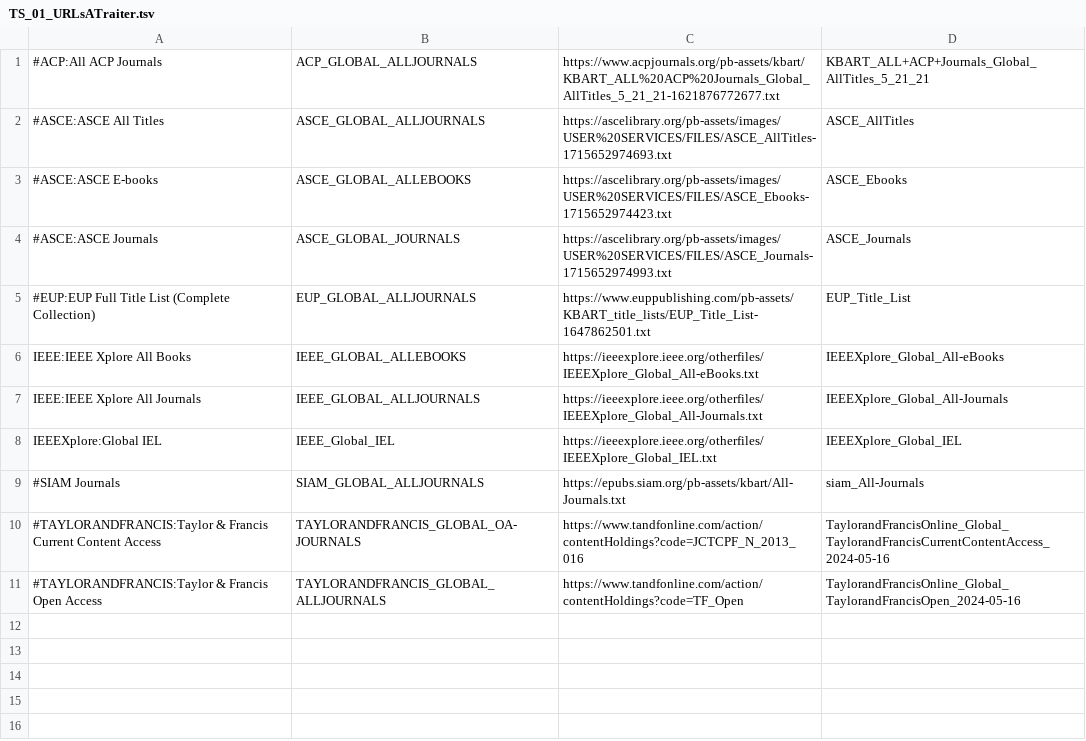
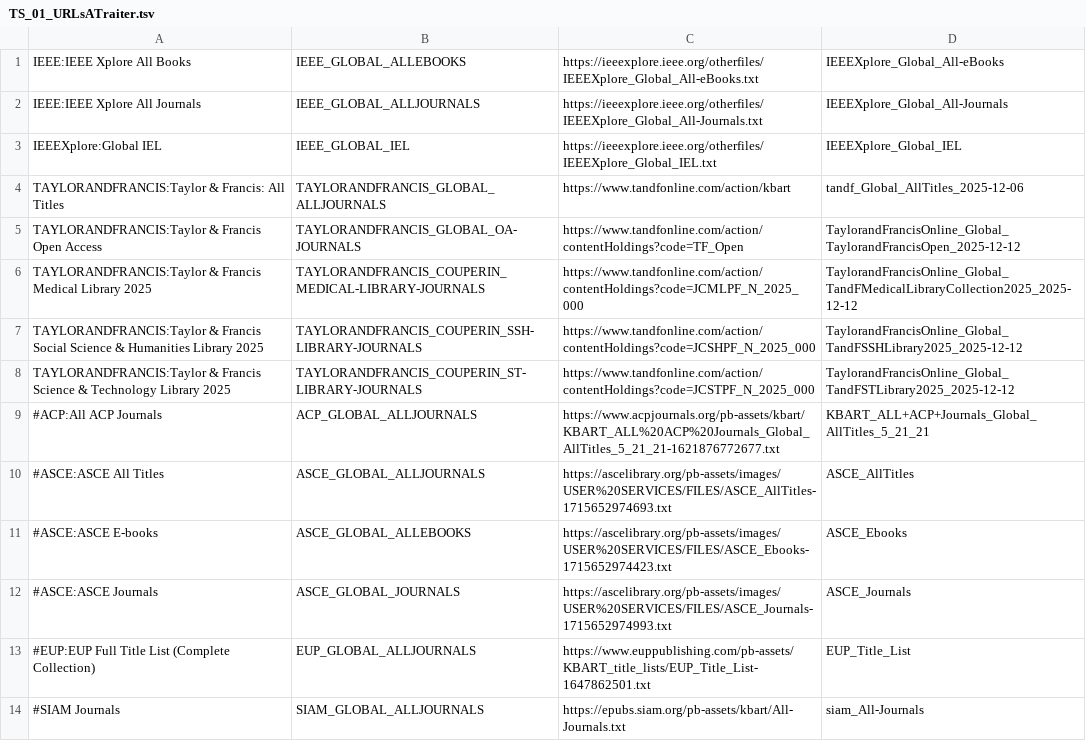
Before and after one commit to abes-esr/Bacon-Batch-Editeurs, a TSV file: conf/CheckMajEditeurs_ahe/Special/TS_01_URLsATraiter.tsv, drawn as a sheet.

```diff
--- a/conf/CheckMajEditeurs_ahe/Special/TS_01_URLsATraiter.tsv
+++ b/conf/CheckMajEditeurs_ahe/Special/TS_01_URLsATraiter.tsv
@@ -1 +1,9 @@
+IEEE:IEEE Xplore All Books	IEEE_GLOBAL_ALLEBOOKS	https://ieeexplore.ieee.org/otherfiles/IEEEXplore_Global_All-eBooks.txt	IEEEXplore_Global_All-eBooks
+IEEE:IEEE Xplore All Journals	IEEE_GLOBAL_ALLJOURNALS	https://ieeexplore.ieee.org/otherfiles/IEEEXplore_Global_All-Journals.txt	IEEEXplore_Global_All-Journals
+IEEEXplore:Global IEL	IEEE_GLOBAL_IEL	https://ieeexplore.ieee.org/otherfiles/IEEEXplore_Global_IEL.txt	IEEEXplore_Global_IEL
+TAYLORANDFRANCIS:Taylor & Francis: All Titles	TAYLORANDFRANCIS_GLOBAL_ALLJOURNALS	https://www.tandfonline.com/action/kbart	tandf_Global_AllTitles_2025-12-06
+TAYLORANDFRANCIS:Taylor & Francis Open Access	TAYLORANDFRANCIS_GLOBAL_OA-JOURNALS	https://www.tandfonline.com/action/contentHoldings?code=TF_Open	TaylorandFrancisOnline_Global_TaylorandFrancisOpen_2025-12-12
+TAYLORANDFRANCIS:Taylor & Francis Medical Library 2025	TAYLORANDFRANCIS_COUPERIN_MEDICAL-LIBRARY-JOURNALS	https://www.tandfonline.com/action/contentHoldings?code=JCMLPF_N_2025_000	TaylorandFrancisOnline_Global_TandFMedicalLibraryCollection2025_2025-12-12
+TAYLORANDFRANCIS:Taylor & Francis Social Science & Humanities Library 2025	TAYLORANDFRANCIS_COUPERIN_SSH-LIBRARY-JOURNALS	https://www.tandfonline.com/action/contentHoldings?code=JCSHPF_N_2025_000	TaylorandFrancisOnline_Global_TandFSSHLibrary2025_2025-12-12
+TAYLORANDFRANCIS:Taylor & Francis Science & Technology Library 2025	TAYLORANDFRANCIS_COUPERIN_ST-LIBRARY-JOURNALS	https://www.tandfonline.com/action/contentHoldings?code=JCSTPF_N_2025_000	TaylorandFrancisOnline_Global_TandFSTLibrary2025_2025-12-12
 #ACP:All ACP Journals	ACP_GLOBAL_ALLJOURNALS	https://www.acpjournals.org/pb-assets/kbart/KBART_ALL%20ACP%20Journals_Global_AllTitles_5_21_21-1621876772677.txt	KBART_ALL+ACP+Journals_Global_AllTitles_5_21_21
@@ -5,7 +13,2 @@
 #EUP:EUP Full Title List (Complete Collection)	EUP_GLOBAL_ALLJOURNALS	https://www.euppublishing.com/pb-assets/KBART_title_lists/EUP_Title_List-1647862501.txt	EUP_Title_List
-IEEE:IEEE Xplore All Books	IEEE_GLOBAL_ALLEBOOKS	https://ieeexplore.ieee.org/otherfiles/IEEEXplore_Global_All-eBooks.txt	IEEEXplore_Global_All-eBooks
-IEEE:IEEE Xplore All Journals	IEEE_GLOBAL_ALLJOURNALS	https://ieeexplore.ieee.org/otherfiles/IEEEXplore_Global_All-Journals.txt	IEEEXplore_Global_All-Journals
-IEEEXplore:Global IEL	IEEE_Global_IEL	https://ieeexplore.ieee.org/otherfiles/IEEEXplore_Global_IEL.txt	IEEEXplore_Global_IEL
 #SIAM Journals	SIAM_GLOBAL_ALLJOURNALS	https://epubs.siam.org/pb-assets/kbart/All-Journals.txt	siam_All-Journals
-#TAYLORANDFRANCIS:Taylor & Francis Current Content Access	TAYLORANDFRANCIS_GLOBAL_OA-JOURNALS	https://www.tandfonline.com/action/contentHoldings?code=JCTCPF_N_2013_016	TaylorandFrancisOnline_Global_TaylorandFrancisCurrentContentAccess_2024-05-16
-#TAYLORANDFRANCIS:Taylor & Francis Open Access	TAYLORANDFRANCIS_GLOBAL_ALLJOURNALS	https://www.tandfonline.com/action/contentHoldings?code=TF_Open	TaylorandFrancisOnline_Global_TaylorandFrancisOpen_2024-05-16
```
Also changed, not shown: conf/CheckMajEditeurs_ahe/AbesBacon/TS_04_CorrectionsDuNomDuFichier.tsv, conf/CheckMajEditeurs_ahe/Special/TS_03_Commands.tsv, 16 other files.
